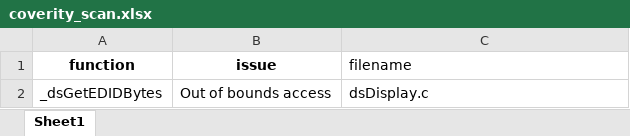
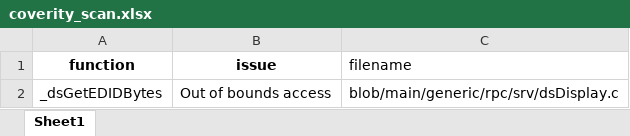
Before and after one commit to vigneshwaran33-vr/coverityxl, an Excel workbook: coverity_scan.xlsx, sheet Sheet1, drawn as a sheet; values as stored, in another font and other column widths than the file's, no borders; the diff names each change by its address in the sheet, - before the commit and + after, or states it on an @@ line.

```diff
--- a/coverity_scan.xlsx (sheet Sheet1)
+++ b/coverity_scan.xlsx (sheet Sheet1)
-C2 (filename): dsDisplay.c
+C2 (filename): blob/main/generic/rpc/srv/dsDisplay.c
```
Also changed, not shown: 1 other file.
